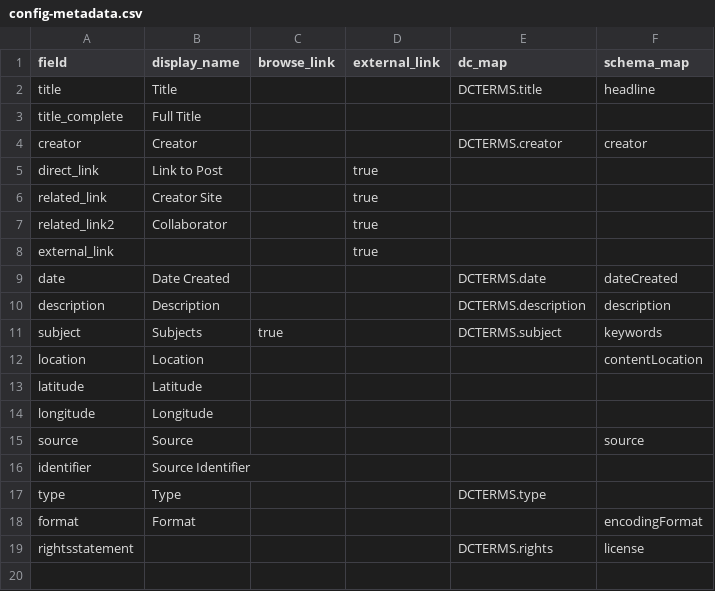
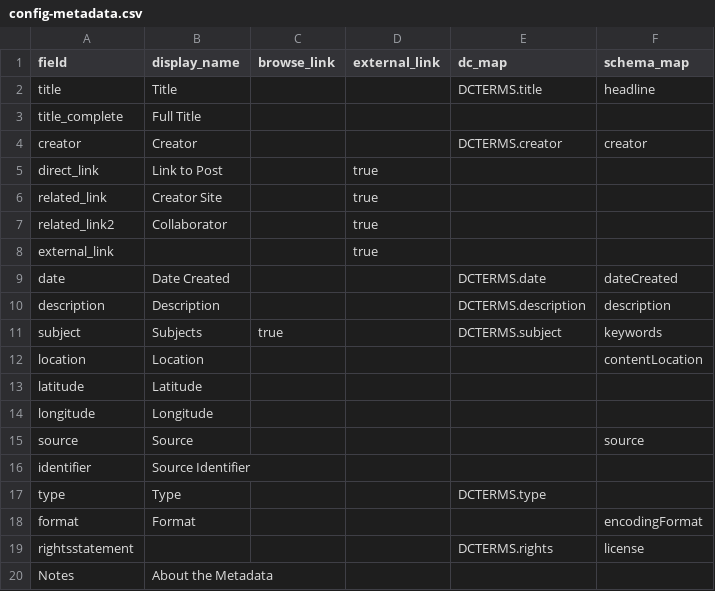
Before and after one commit to sdulicny/heroic-comedy-csv, a CSV file: _data/config-metadata.csv, drawn as a sheet.

Commit message:
Added 'notes' field to config-metadata

```diff
--- a/_data/config-metadata.csv
+++ b/_data/config-metadata.csv
@@ -19 +19,2 @@ format,Format,,,,encodingFormat
 rightsstatement,,,,DCTERMS.rights,license
+Notes, About the Metadata,,,,,
```
Also changed, not shown: 2 other files.
